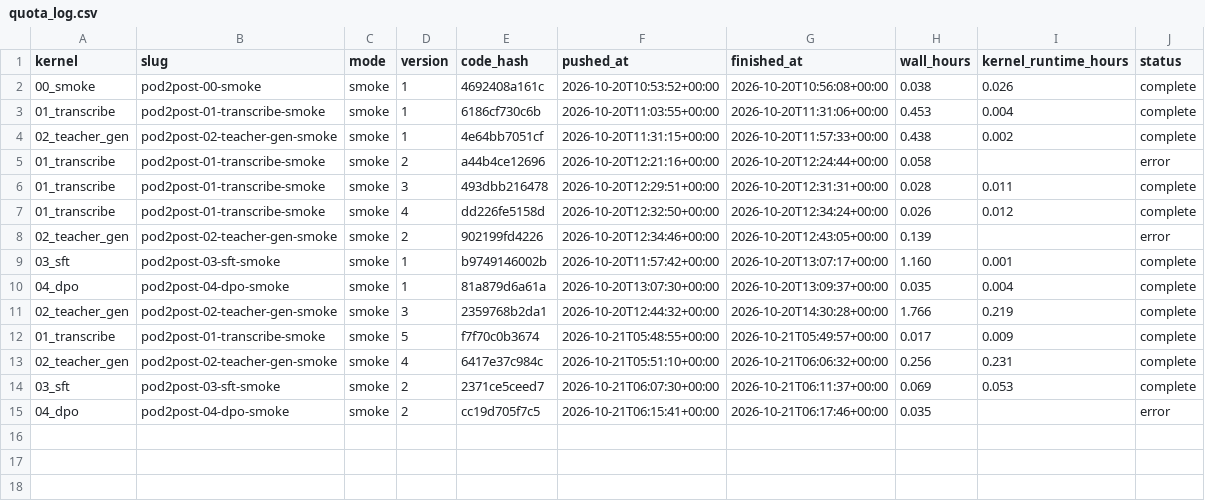
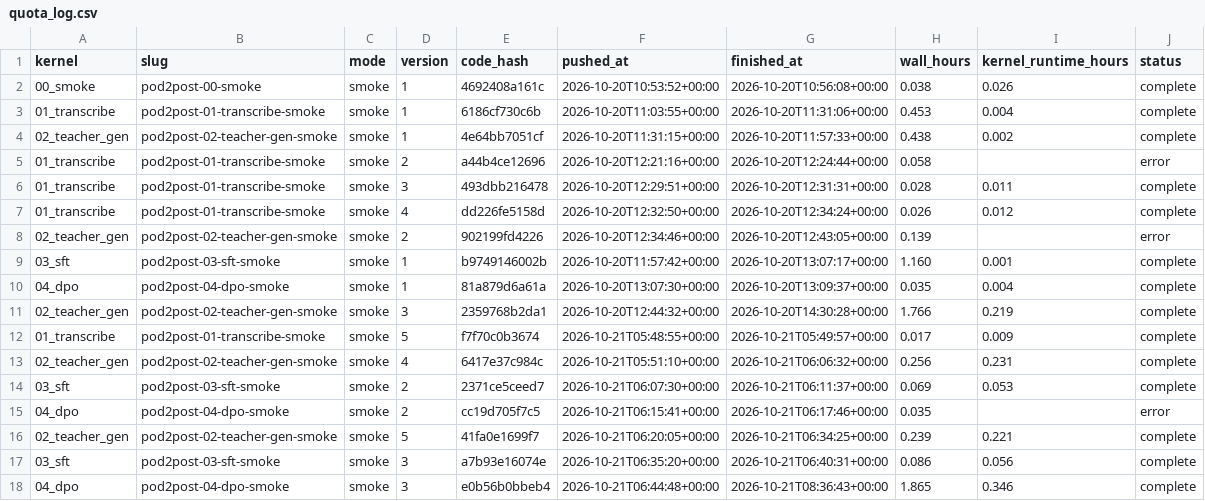
Before and after one commit to Khaja500/pod2post, a CSV file: runs/quota_log.csv, drawn as a sheet; the diff names each change by its address in the sheet, - before the commit and + after, or states it on an @@ line.

```diff
--- a/runs/quota_log.csv
+++ b/runs/quota_log.csv
+row 16: 02_teacher_gen | pod2post-02-teacher-gen-smoke | smoke | 5 | 41fa0e1699f7 | 2026-10-21T06:20:05+00:00 | 2026-10-21T06:34:25+00:00 | 0.239 | 0.221 | complete
+row 17: 03_sft | pod2post-03-sft-smoke | smoke | 3 | a7b93e16074e | 2026-10-21T06:35:20+00:00 | 2026-10-21T06:40:31+00:00 | 0.086 | 0.056 | complete
+row 18: 04_dpo | pod2post-04-dpo-smoke | smoke | 3 | e0b56b0bbeb4 | 2026-10-21T06:44:48+00:00 | 2026-10-21T08:36:43+00:00 | 1.865 | 0.346 | complete
```
Also changed, not shown: 5 other files.
